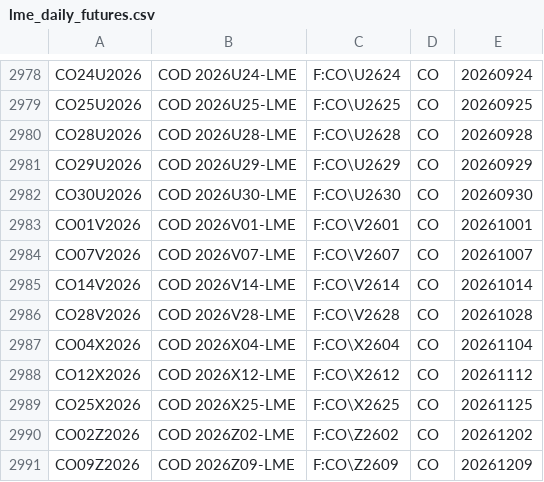
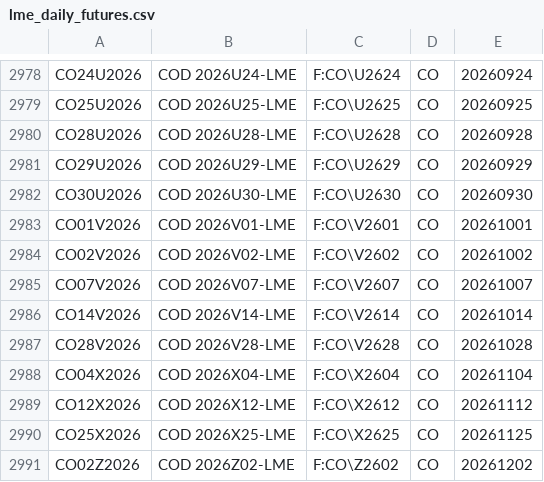
Before and after one commit to tradingview-dev/idc-expchains, a CSV file: expchains/lme_daily_futures.csv, drawn as a sheet; only a part is shown, gaps mark what is left out; the shorter side is filled out with more unchanged rows.

```diff
--- a/expchains/lme_daily_futures.csv
+++ b/expchains/lme_daily_futures.csv
@@ -2983,2 +2983,3 @@ CO30U2026,COD 2026U30-LME,F:CO\U2630,CO,20260930
 CO01V2026,COD 2026V01-LME,F:CO\V2601,CO,20261001
+CO02V2026,COD 2026V02-LME,F:CO\V2602,CO,20261002
 CO07V2026,COD 2026V07-LME,F:CO\V2607,CO,20261007
```
Also changed, not shown: expchains/iceeur_endex_daily_futures.csv, expchains/lme_nmonth_futures.csv.
